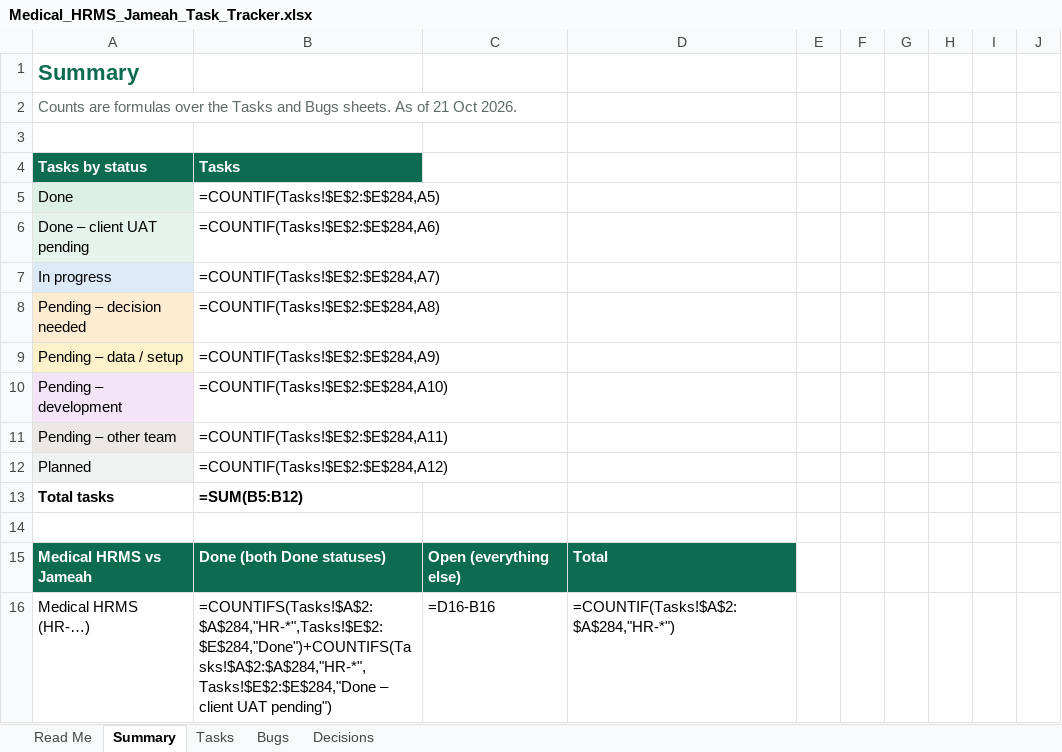
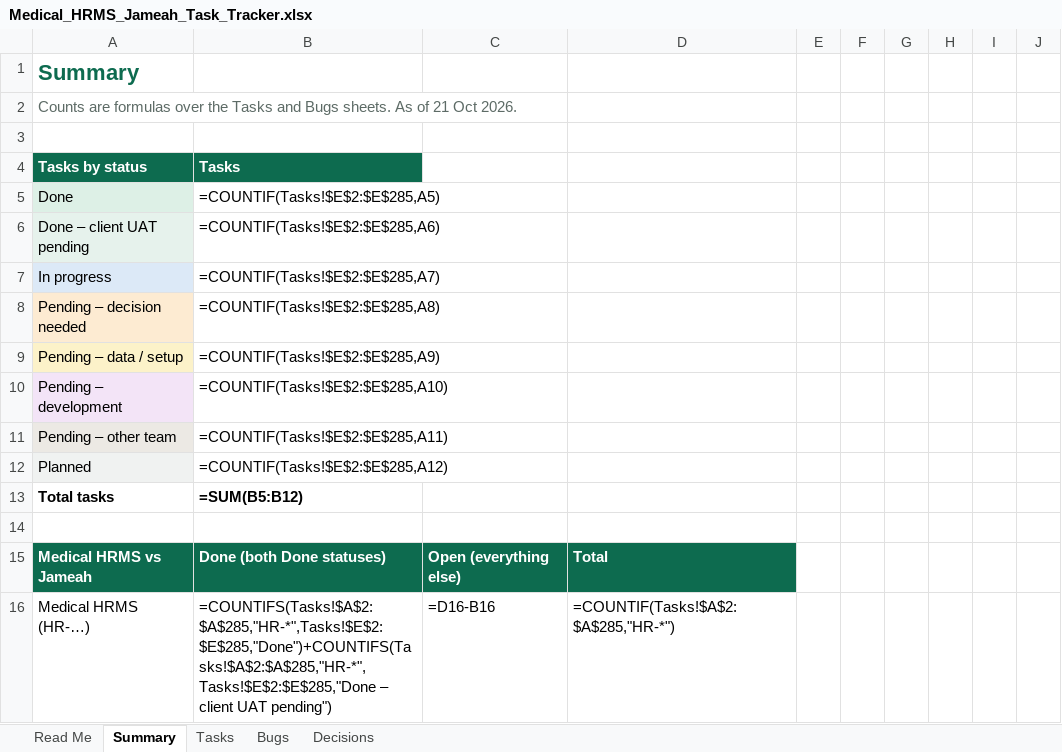
Before and after one commit to phpdevpro/edu-alriyada-hrm, an Excel workbook: docs/Medical_HRMS_Jameah_Task_Tracker.xlsx, sheet Summary, drawn as a sheet; only a part is shown; values as stored, in another font and other column widths than the file's, no borders; formulas without a stored value are shown as written; the diff covers the shown part only; the diff names each change by its address in the sheet, - before the commit and + after, or states it on an @@ line.

```diff
--- a/docs/Medical_HRMS_Jameah_Task_Tracker.xlsx (sheet Summary)
+++ b/docs/Medical_HRMS_Jameah_Task_Tracker.xlsx (sheet Summary)
-B5: =COUNTIF(Tasks!$E$2:$E$284,A5)
+B5: =COUNTIF(Tasks!$E$2:$E$285,A5)
-B6: =COUNTIF(Tasks!$E$2:$E$284,A6)
+B6: =COUNTIF(Tasks!$E$2:$E$285,A6)
-B7: =COUNTIF(Tasks!$E$2:$E$284,A7)
+B7: =COUNTIF(Tasks!$E$2:$E$285,A7)
-B8: =COUNTIF(Tasks!$E$2:$E$284,A8)
+B8: =COUNTIF(Tasks!$E$2:$E$285,A8)
-B9: =COUNTIF(Tasks!$E$2:$E$284,A9)
+B9: =COUNTIF(Tasks!$E$2:$E$285,A9)
-B10: =COUNTIF(Tasks!$E$2:$E$284,A10)
+B10: =COUNTIF(Tasks!$E$2:$E$285,A10)
-B11: =COUNTIF(Tasks!$E$2:$E$284,A11)
+B11: =COUNTIF(Tasks!$E$2:$E$285,A11)
-B12: =COUNTIF(Tasks!$E$2:$E$284,A12)
+B12: =COUNTIF(Tasks!$E$2:$E$285,A12)
-B16: =COUNTIFS(Tasks!$A$2:$A$284,"HR-*",Tasks!$E$2:$E$284,"Done")+COUNTIFS(Tasks!$A$2:$A$284,"HR-*",Tasks!$E$2:$E$284,"Done – client…
+B16: =COUNTIFS(Tasks!$A$2:$A$285,"HR-*",Tasks!$E$2:$E$285,"Done")+COUNTIFS(Tasks!$A$2:$A$285,"HR-*",Tasks!$E$2:$E$285,"Done – client…
-D16: =COUNTIF(Tasks!$A$2:$A$284,"HR-*")
+D16: =COUNTIF(Tasks!$A$2:$A$285,"HR-*")
```
Also changed, not shown: 205 edited cells elsewhere in this sheet, sheet Tasks, docs/Medical_HRMS_Jameah_Test_Cases.xlsx, 10 other files.
